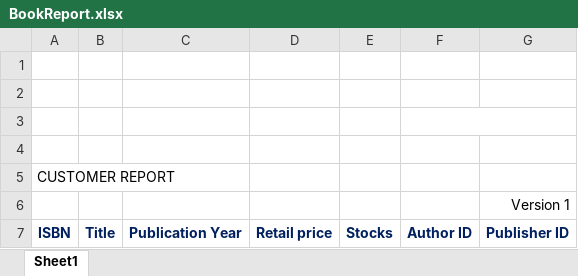
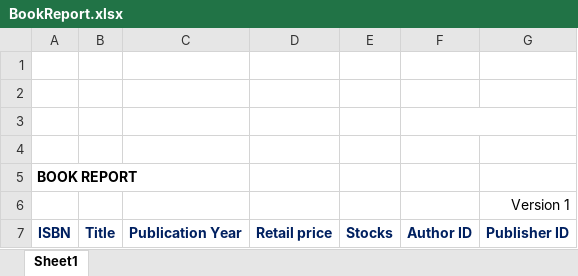
Before and after one commit to menchb/EDP_BookIn, an Excel workbook: BookIn_WFANet1/dataXls/TEMPLATE/BookReport.xlsx, sheet Sheet1, drawn as a sheet; values as stored, in another font and other column widths than the file's, no borders; charts and pictures not drawn; the diff names each change by its address in the sheet, - before the commit and + after, or states it on an @@ line.

Commit message:
Update 2 added comments excel function Activity 6

```diff
--- a/BookIn_WFANet1/dataXls/TEMPLATE/BookReport.xlsx (sheet Sheet1)
+++ b/BookIn_WFANet1/dataXls/TEMPLATE/BookReport.xlsx (sheet Sheet1)
-A5: CUSTOMER REPORT
+A5: BOOK REPORT
-A5 bold: off
+A5 bold: on
```
Also changed, not shown: 8 other files.
